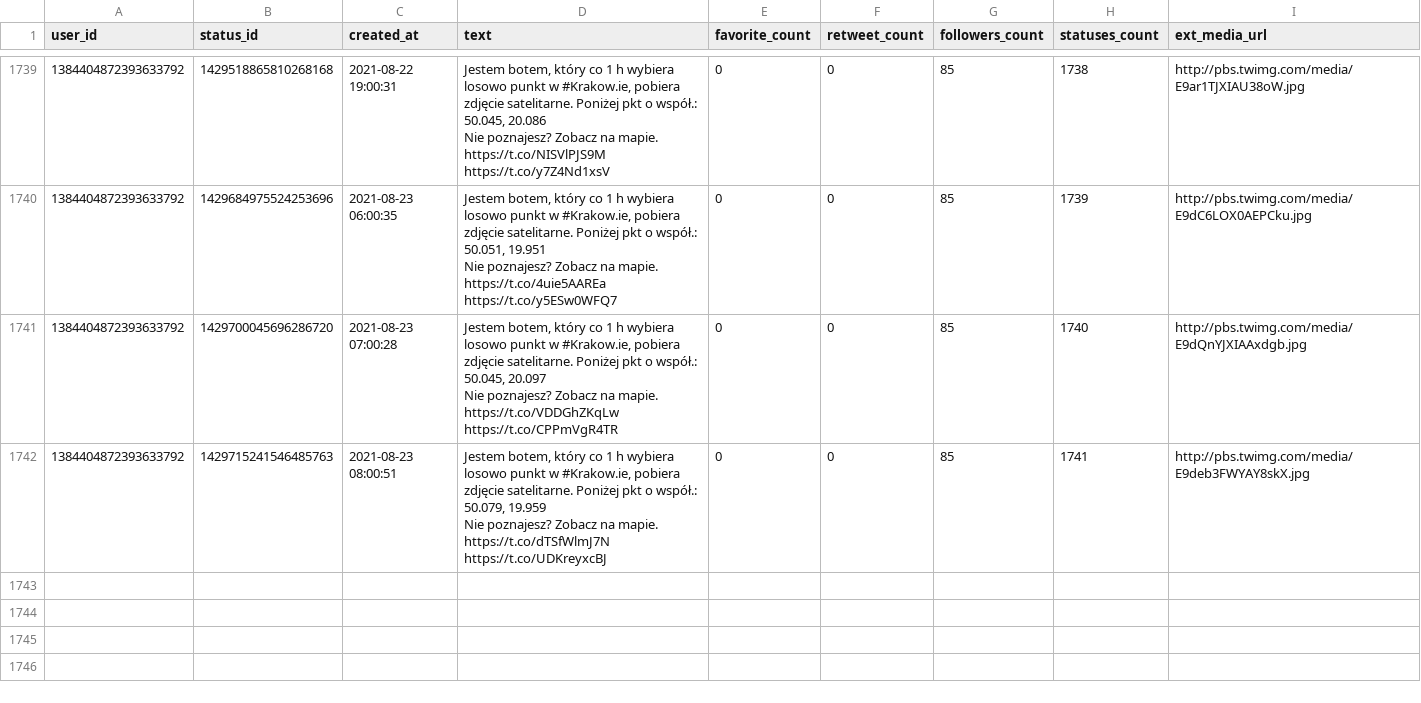
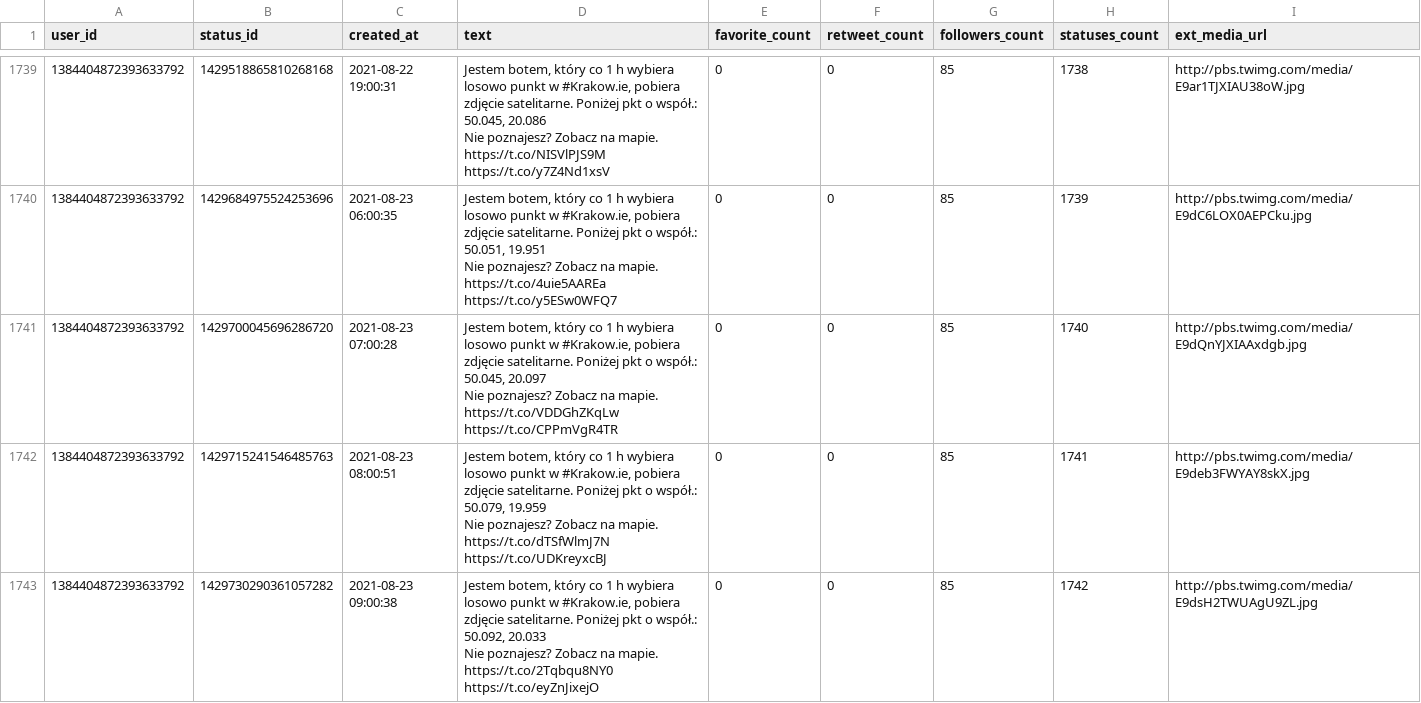
Before and after one commit to sms1962/botblog, a CSV file: data/botkrakow_archiwum_twitow.csv, drawn as a sheet; only a part is shown, gaps mark what is left out.

Commit message:
Zapisanie nowych twitow botkrakow

```diff
--- a/data/botkrakow_archiwum_twitow.csv
+++ b/data/botkrakow_archiwum_twitow.csv
@@ -3471 +3471,3 @@ Nie poznajesz? Zobacz na mapie. https://t.co/VDDGhZKqLw https://t.co/CPPmVgR4TR"
 Nie poznajesz? Zobacz na mapie. https://t.co/dTSfWlmJ7N https://t.co/UDKreyxcBJ",0,0,85,1741,http://pbs.twimg.com/media/E9deb3FWYAY8skX.jpg
+1384404872393633792,1429730290361057282,2021-08-23 09:00:38,"Jestem botem, który co 1 h wybiera losowo punkt w #Krakow.ie, pobiera zdjęcie satelitarne. Poniżej pkt o współ.: 50.092, 20.033
+Nie poznajesz? Zobacz na mapie. https://t.co/2Tqbqu8NY0 https://t.co/eyZnJixejO",0,0,85,1742,http://pbs.twimg.com/media/E9dsH2TWUAgU9ZL.jpg
```
Also changed, not shown: 1 other file.
